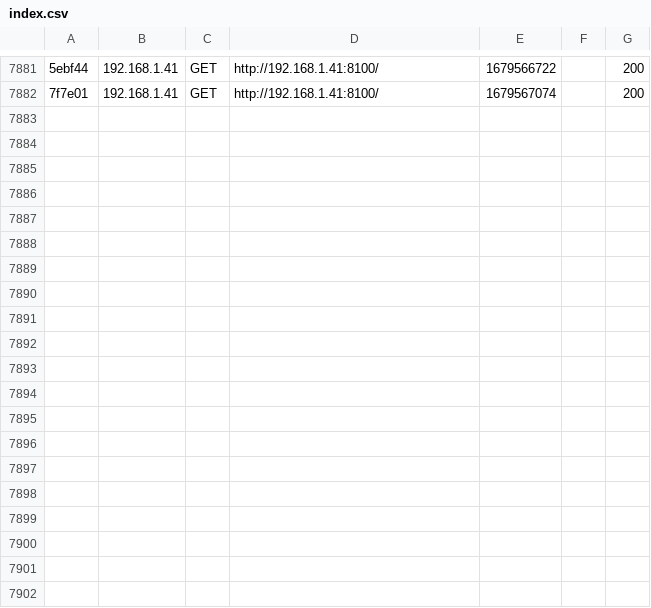
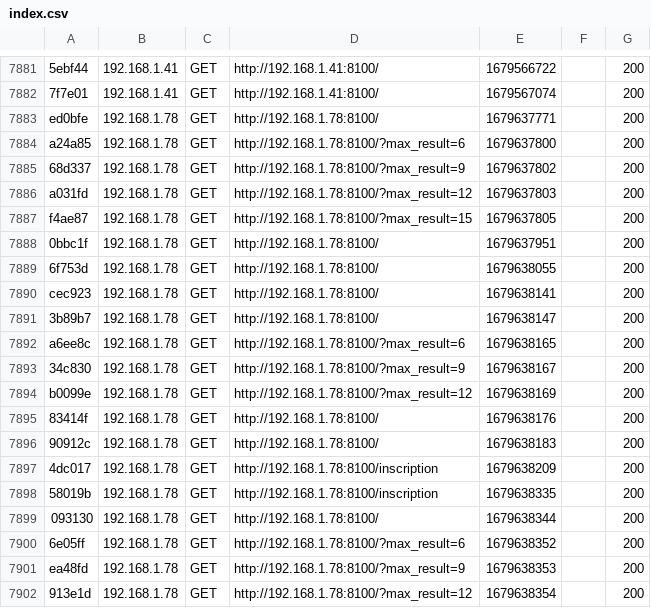
Before and after one commit to Emile31500/OCR_6, a CSV file: var/cache/dev/profiler/index.csv, drawn as a sheet; only a part is shown, gaps mark what is left out; the diff names each change by its address in the sheet, - before the commit and + after, or states it on an @@ line.

```diff
--- a/var/cache/dev/profiler/index.csv
+++ b/var/cache/dev/profiler/index.csv
+row 7883: ed0bfe | 192.168.1.78 | GET | http://192.168.1.78:8100/ | 1679637771 |  | 200
+row 7884: a24a85 | 192.168.1.78 | GET | http://192.168.1.78:8100/?max_result=6 | 1679637800 |  | 200
+row 7885: 68d337 | 192.168.1.78 | GET | http://192.168.1.78:8100/?max_result=9 | 1679637802 |  | 200
+row 7886: a031fd | 192.168.1.78 | GET | http://192.168.1.78:8100/?max_result=12 | 1679637803 |  | 200
+row 7887: f4ae87 | 192.168.1.78 | GET | http://192.168.1.78:8100/?max_result=15 | 1679637805 |  | 200
+row 7888: 0bbc1f | 192.168.1.78 | GET | http://192.168.1.78:8100/ | 1679637951 |  | 200
+row 7889: 6f753d | 192.168.1.78 | GET | http://192.168.1.78:8100/ | 1679638055 |  | 200
+row 7890: cec923 | 192.168.1.78 | GET | http://192.168.1.78:8100/ | 1679638141 |  | 200
+row 7891: 3b89b7 | 192.168.1.78 | GET | http://192.168.1.78:8100/ | 1679638147 |  | 200
+row 7892: a6ee8c | 192.168.1.78 | GET | http://192.168.1.78:8100/?max_result=6 | 1679638165 |  | 200
+row 7893: 34c830 | 192.168.1.78 | GET | http://192.168.1.78:8100/?max_result=9 | 1679638167 |  | 200
+row 7894: b0099e | 192.168.1.78 | GET | http://192.168.1.78:8100/?max_result=12 | 1679638169 |  | 200
+row 7895: 83414f | 192.168.1.78 | GET | http://192.168.1.78:8100/ | 1679638176 |  | 200
+row 7896: 90912c | 192.168.1.78 | GET | http://192.168.1.78:8100/ | 1679638183 |  | 200
+row 7897: 4dc017 | 192.168.1.78 | GET | http://192.168.1.78:8100/inscription | 1679638209 |  | 200
+row 7898: 58019b | 192.168.1.78 | GET | http://192.168.1.78:8100/inscription | 1679638335 |  | 200
+row 7899: 093130 | 192.168.1.78 | GET | http://192.168.1.78:8100/ | 1679638344 |  | 200
+row 7900: 6e05ff | 192.168.1.78 | GET | http://192.168.1.78:8100/?max_result=6 | 1679638352 |  | 200
+row 7901: ea48fd | 192.168.1.78 | GET | http://192.168.1.78:8100/?max_result=9 | 1679638353 |  | 200
+row 7902: 913e1d | 192.168.1.78 | GET | http://192.168.1.78:8100/?max_result=12 | 1679638354 |  | 200
```
Also changed, not shown: 5 other files.
